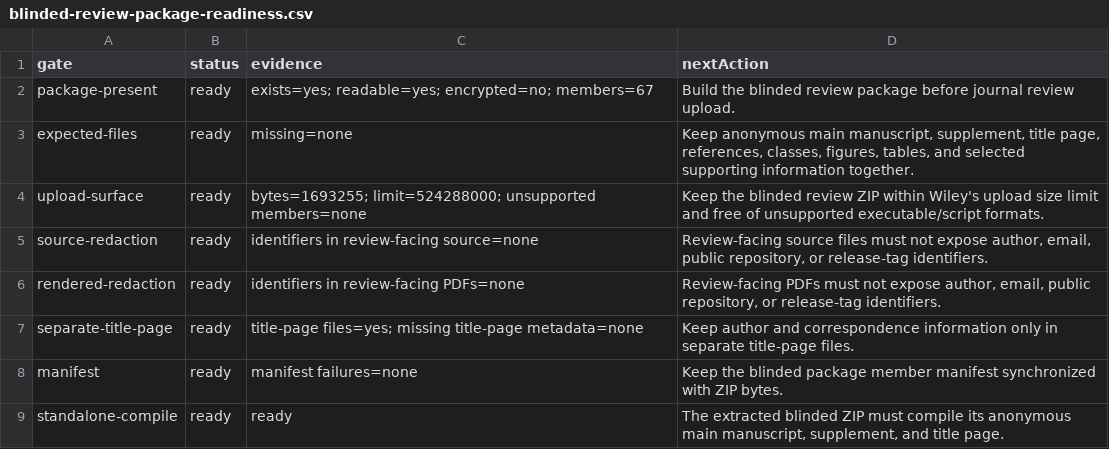
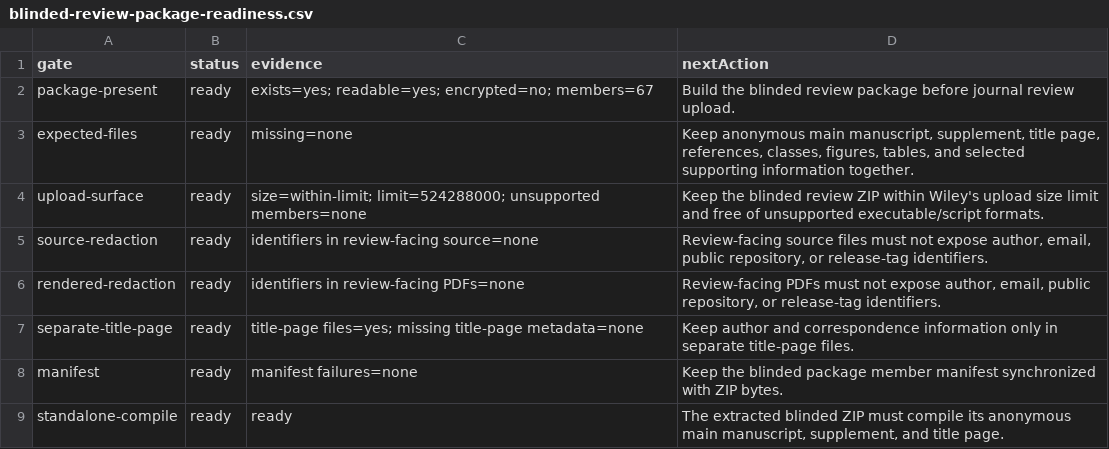
Before and after one commit to Jacoba1100254352/lobby-capture-simulator, a CSV file: reports/blinded-review-package-readiness.csv, drawn as a sheet.

Commit message:
Stabilize blinded package readiness release

```diff
--- a/reports/blinded-review-package-readiness.csv
+++ b/reports/blinded-review-package-readiness.csv
@@ -3,3 +3,3 @@ package-present,ready,exists=yes; readable=yes; encrypted=no; members=67,Build t
 expected-files,ready,missing=none,"Keep anonymous main manuscript, supplement, title page, references, classes, figures, tables, and selected supporting information together."
-upload-surface,ready,bytes=1693255; limit=524288000; unsupported members=none,Keep the blinded review ZIP within Wiley's upload size limit and free of unsupported executable/script formats.
+upload-surface,ready,size=within-limit; limit=524288000; unsupported members=none,Keep the blinded review ZIP within Wiley's upload size limit and free of unsupported executable/script formats.
 source-redaction,ready,identifiers in review-facing source=none,"Review-facing source files must not expose author, email, public repository, or release-tag identifiers."
```
Also changed, not shown: reports/archive-handoff-manifest.csv, reports/doi-deposit-readiness.csv, 21 other files.
